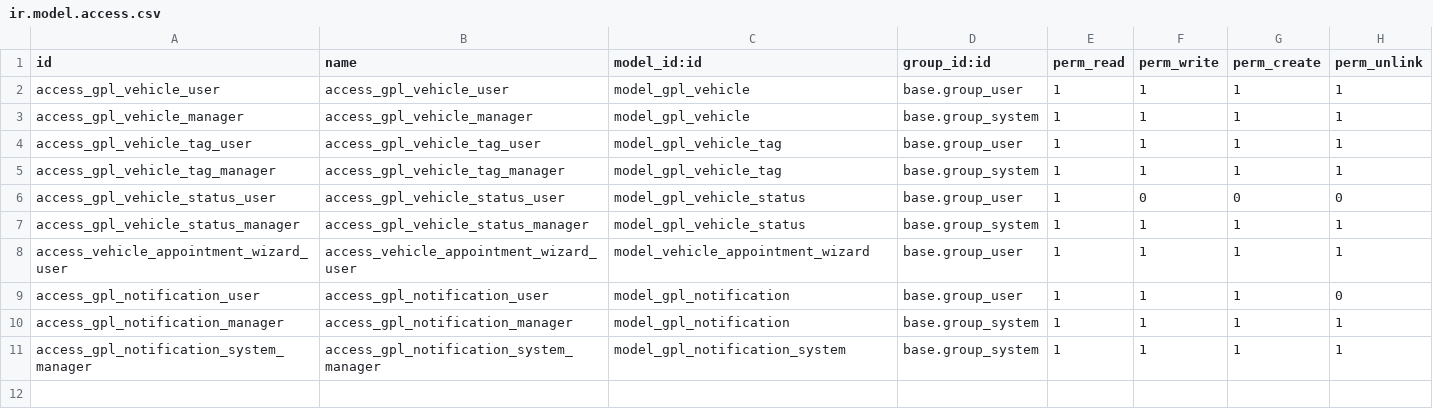
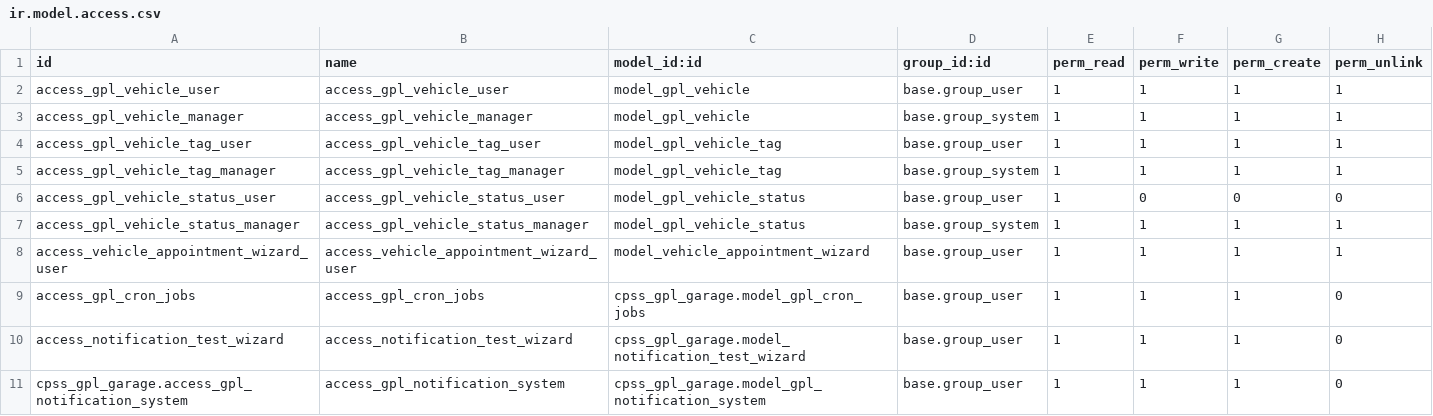
Before and after one commit to MahayaImad/cpss_gpl, a CSV file: cpss_gpl_garage/security/ir.model.access.csv, drawn as a sheet.

```diff
--- a/cpss_gpl_garage/security/ir.model.access.csv
+++ b/cpss_gpl_garage/security/ir.model.access.csv
@@ -8,4 +8,4 @@ access_gpl_vehicle_status_manager,access_gpl_vehicle_status_manager,model_gpl_ve
 access_vehicle_appointment_wizard_user,access_vehicle_appointment_wizard_user,model_vehicle_appointment_wizard,base.group_user,1,1,1,1
-access_gpl_notification_user,access_gpl_notification_user,model_gpl_notification,base.group_user,1,1,1,0
-access_gpl_notification_manager,access_gpl_notification_manager,model_gpl_notification,base.group_system,1,1,1,1
-access_gpl_notification_system_manager,access_gpl_notification_system_manager,model_gpl_notification_system,base.group_system,1,1,1,1
+access_gpl_cron_jobs,access_gpl_cron_jobs,cpss_gpl_garage.model_gpl_cron_jobs,base.group_user,1,1,1,0
+access_notification_test_wizard,access_notification_test_wizard,cpss_gpl_garage.model_notification_test_wizard,base.group_user,1,1,1,0
+cpss_gpl_garage.access_gpl_notification_system,access_gpl_notification_system,cpss_gpl_garage.model_gpl_notification_system,base.group_user,1,1,1,0
```
Also changed, not shown: cpss_gpl_operations/security/ir.model.access.csv, 31 other files.
